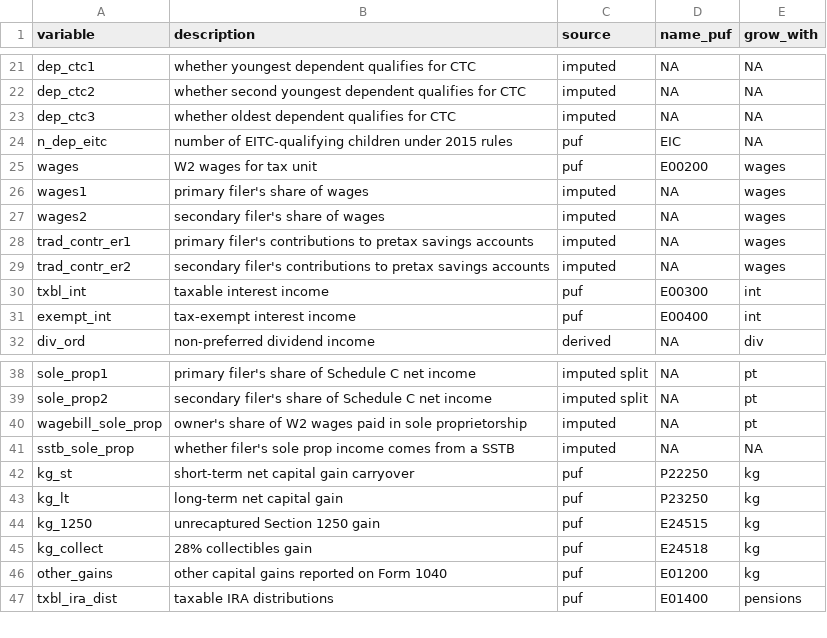
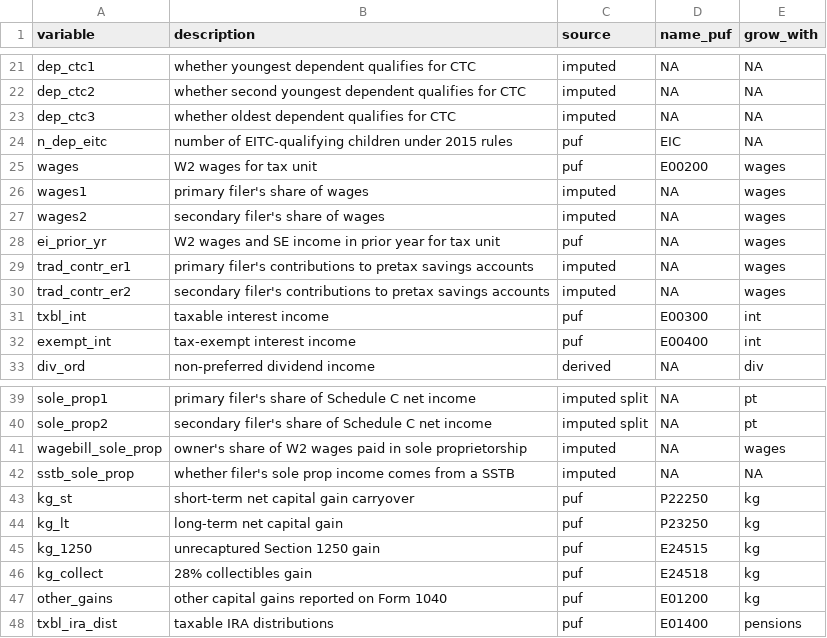
Before and after one commit to Budget-Lab-Yale/Tax-Data, a CSV file: resources/variable_guide.csv, drawn as a sheet; only a part is shown, gaps mark what is left out.

```diff
--- a/resources/variable_guide.csv
+++ b/resources/variable_guide.csv
@@ -27,2 +27,3 @@ wages1,primary filer's share of wages,imputed,NA,wages
 wages2,secondary filer's share of wages,imputed,NA,wages
+ei_prior_yr,W2 wages and SE income in prior year for tax unit,puf,NA,wages
 trad_contr_er1,primary filer's contributions to pretax savings accounts,imputed,NA,wages
@@ -39,3 +40,3 @@ sole_prop1,primary filer's share of Schedule C net income,imputed split,NA,pt
 sole_prop2,secondary filer's share of Schedule C net income,imputed split,NA,pt
-wagebill_sole_prop,owner's share of W2 wages paid in sole proprietorship,imputed,NA,pt
+wagebill_sole_prop,owner's share of W2 wages paid in sole proprietorship,imputed,NA,wages
 sstb_sole_prop,whether filer's sole prop income comes from a SSTB,imputed,NA,NA
```
Also changed, not shown: 5 other files.
